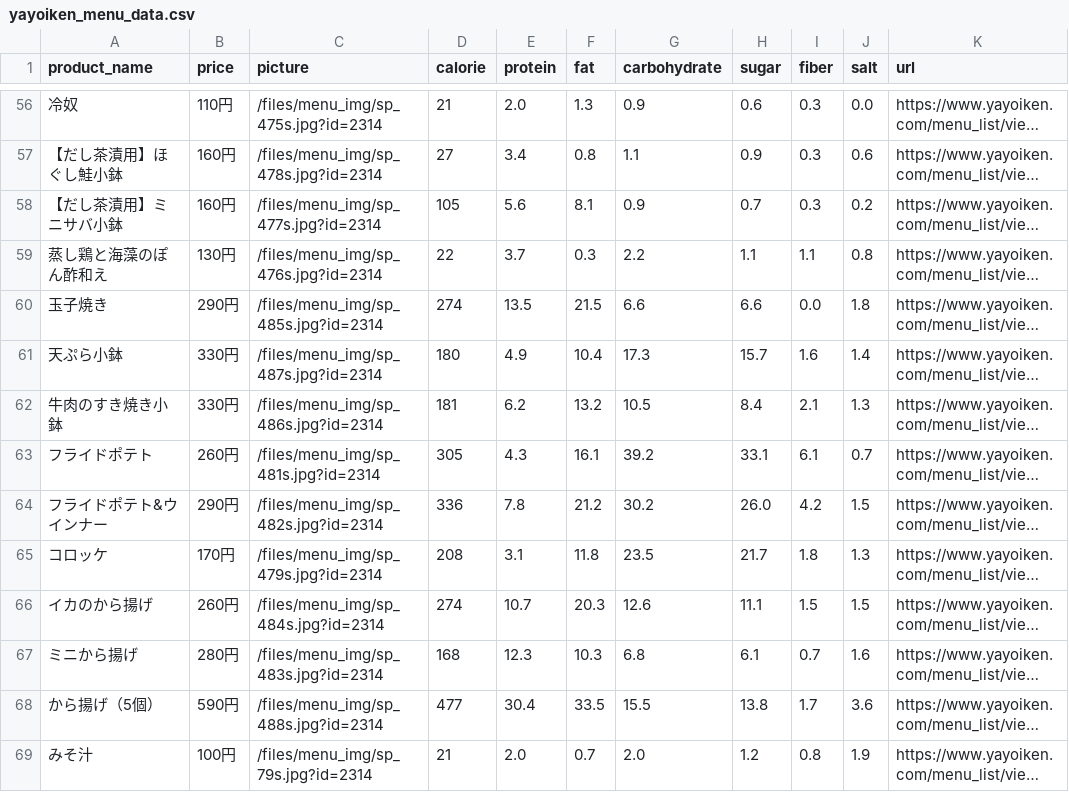
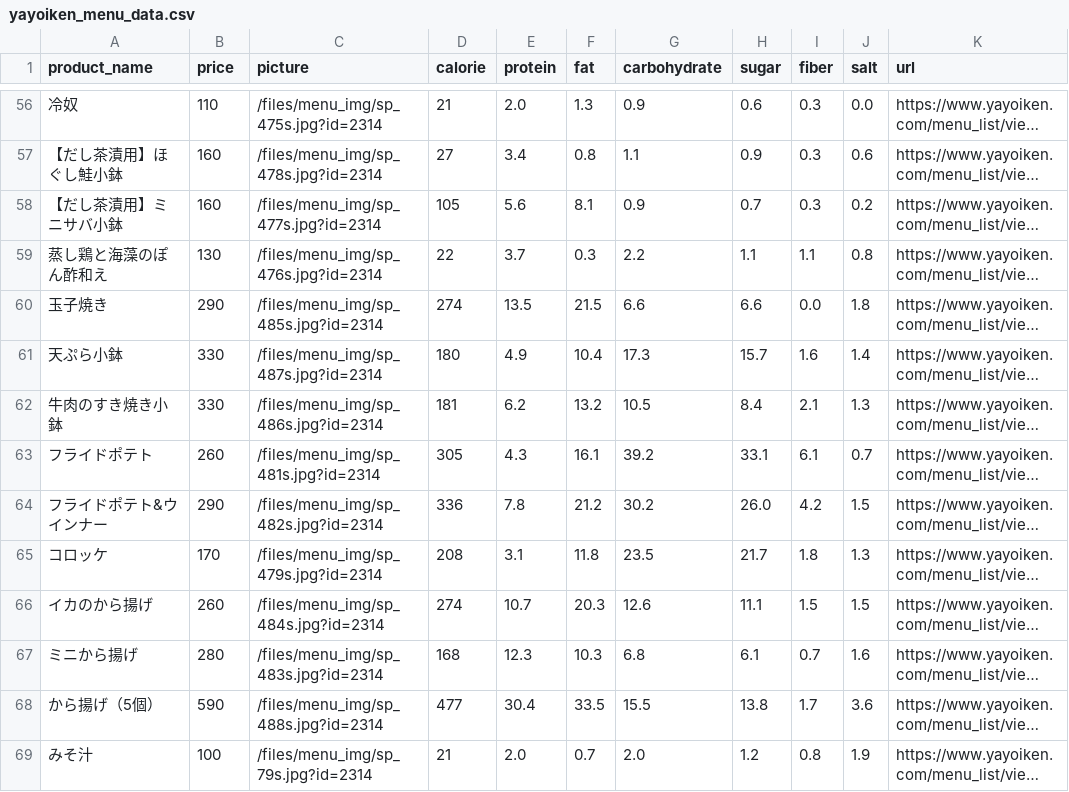
Before and after one commit to kuma0120/meal, a CSV file: Scraping/yayoiken_menu_data.csv, drawn as a sheet; only a part is shown, gaps mark what is left out; long unchanged cells end in …; the diff covers the shown part only; the diff names each change by its address in the sheet, - before the commit and + after, or states it on an @@ line.

```diff
--- a/Scraping/yayoiken_menu_data.csv
+++ b/Scraping/yayoiken_menu_data.csv
-B56 (price): 110円
+B56 (price): 110
-B57:B58 (price): 160円
+B57:B58 (price): 160
-B59 (price): 130円
+B59 (price): 130
-B60 (price): 290円
+B60 (price): 290
-B61:B62 (price): 330円
+B61:B62 (price): 330
-B63 (price): 260円
+B63 (price): 260
-B64 (price): 290円
+B64 (price): 290
-B65 (price): 170円
+B65 (price): 170
-B66 (price): 260円
+B66 (price): 260
-B67 (price): 280円
+B67 (price): 280
-B68 (price): 590円
+B68 (price): 590
-B69 (price): 100円
+B69 (price): 100
```
Also changed, not shown: 91 edited cells elsewhere in this file, 1 other file.
